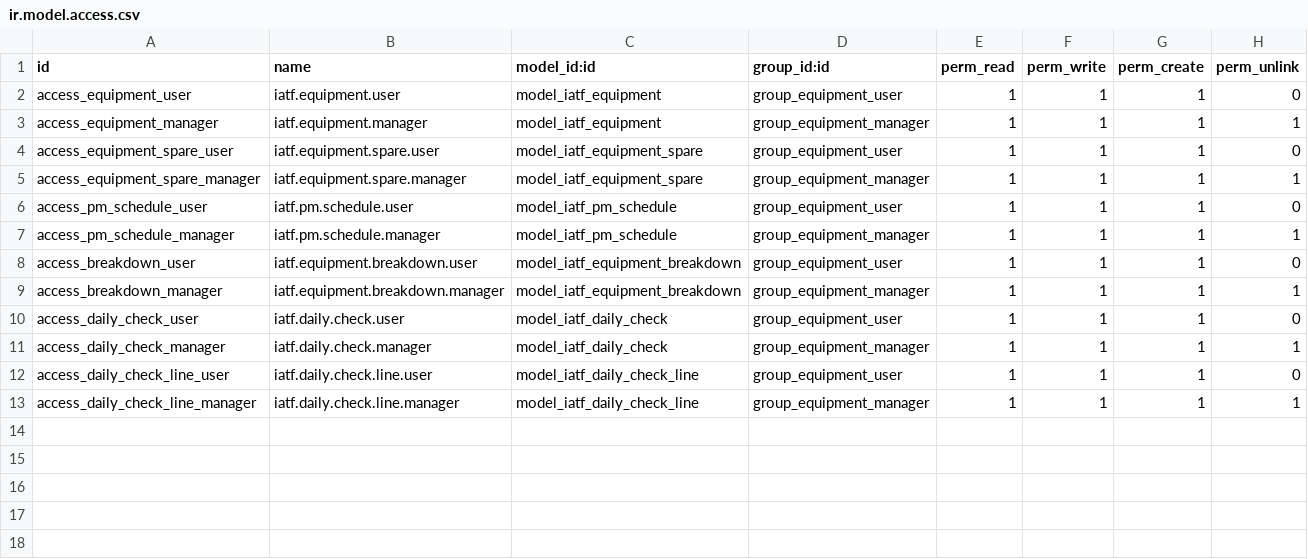
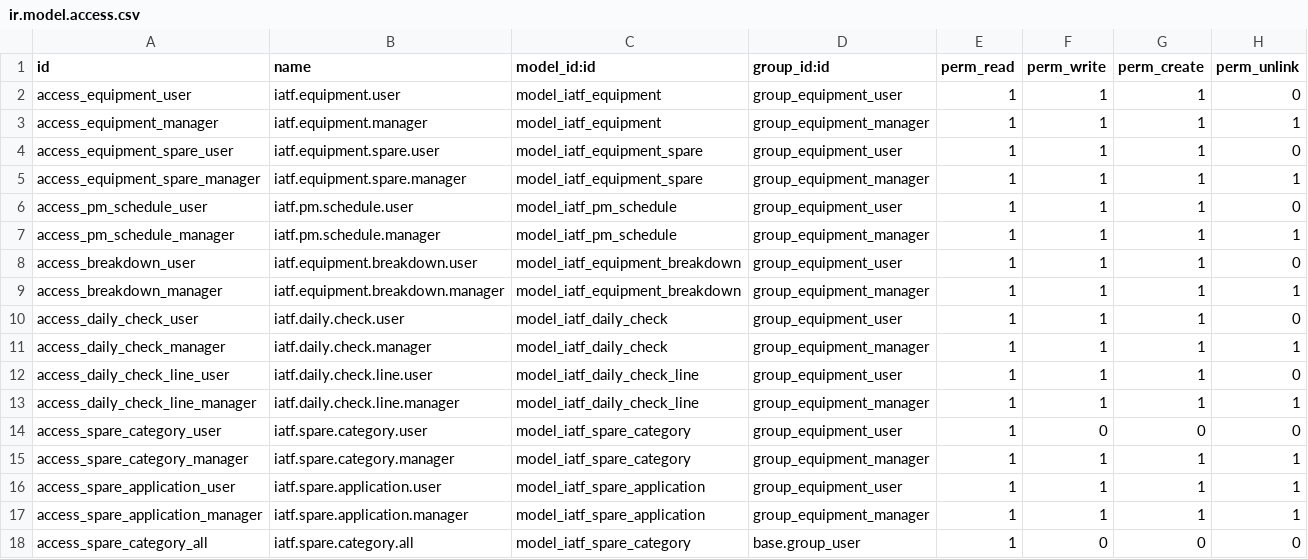
Before and after one commit to wilcoco/odoo, a CSV file: addons_custom/iatf_equipment/security/ir.model.access.csv, drawn as a sheet; the diff names each change by its address in the sheet, - before the commit and + after, or states it on an @@ line.

```diff
--- a/addons_custom/iatf_equipment/security/ir.model.access.csv
+++ b/addons_custom/iatf_equipment/security/ir.model.access.csv
+row 14: access_spare_category_user | iatf.spare.category.user | model_iatf_spare_category | group_equipment_user | 1 | 0 | 0 | 0
+row 15: access_spare_category_manager | iatf.spare.category.manager | model_iatf_spare_category | group_equipment_manager | 1 | 1 | 1 | 1
+row 16: access_spare_application_user | iatf.spare.application.user | model_iatf_spare_application | group_equipment_user | 1 | 1 | 1 | 1
+row 17: access_spare_application_manager | iatf.spare.application.manager | model_iatf_spare_application | group_equipment_manager | 1 | 1 | 1 | 1
+row 18: access_spare_category_all | iatf.spare.category.all | model_iatf_spare_category | base.group_user | 1 | 0 | 0 | 0
```
Also changed, not shown: 12 other files.
